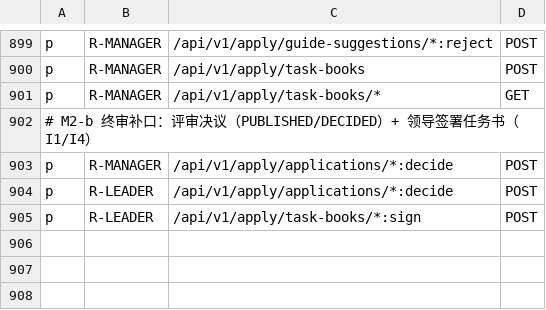
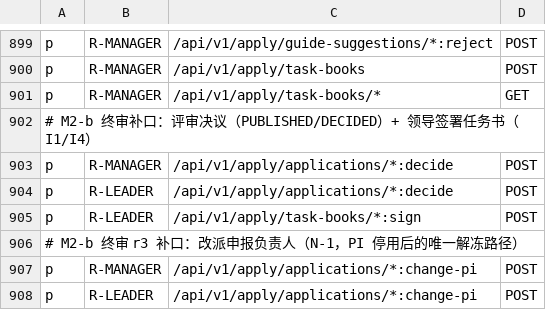
Before and after one commit to jacknjzhou/science-research-project, a CSV file: backend-django/config/casbin/policy.csv, drawn as a sheet; only a part is shown, gaps mark what is left out; the diff names each change by its address in the sheet, - before the commit and + after, or states it on an @@ line.

```diff
--- a/backend-django/config/casbin/policy.csv
+++ b/backend-django/config/casbin/policy.csv
+row 906: # M2-b 终审 r3 补口：改派申报负责人（N-1，PI 停用后的唯一解冻路径）
+row 907: p | R-MANAGER | /api/v1/apply/applications/*:change-pi | POST
+row 908: p | R-LEADER | /api/v1/apply/applications/*:change-pi | POST
```
Also changed, not shown: 12 other files.
